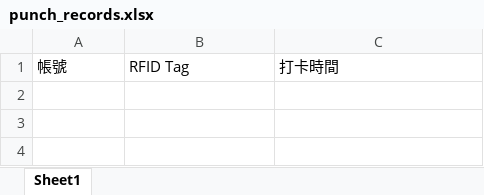
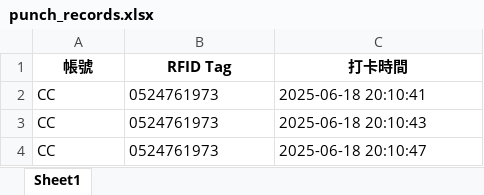
Before and after one commit to Xavier-92/MaZu, an Excel workbook: punch_records.xlsx, sheet Sheet1, drawn as a sheet; values as stored, in another font and other column widths than the file's, no borders; the diff names each change by its address in the sheet, - before the commit and + after, or states it on an @@ line.

Commit message:
modified:   pages.py 	modified:   "\345\210\206\351\235\210\350\263\207\350\250\212.xlsx"

```diff
--- a/punch_records.xlsx (sheet Sheet1)
+++ b/punch_records.xlsx (sheet Sheet1)
@@ A1:C1 bold: off → on, alignment: left → center @@
+row 2: CC | 0524761973 | 2025-06-18 20:10:41
+row 3: CC | 0524761973 | 2025-06-18 20:10:43
+row 4: CC | 0524761973 | 2025-06-18 20:10:47
```
Also changed, not shown: 分靈資訊.xlsx, 1 other file.
